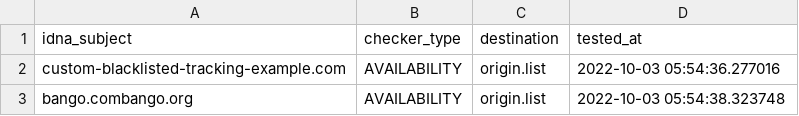
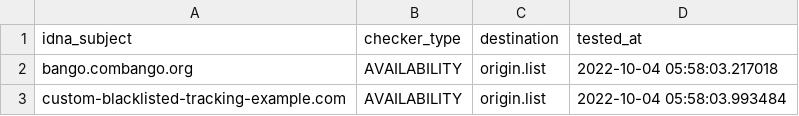
Before and after one commit to dead-hosts/Basic-tracking-list_web_disconnect.me, a CSV file: .pyfunceble/inactive.csv, drawn as a sheet.

Commit message:
[Final/Result][Dead-Hosts::Basic-tracking-list_web_disconnect.me] [GHA skip]
X6GMYmTYJ6TUHRwtnjn4v77z

```diff
--- a/.pyfunceble/inactive.csv
+++ b/.pyfunceble/inactive.csv
@@ -1,3 +1,3 @@
 idna_subject,checker_type,destination,tested_at
-custom-blacklisted-tracking-example.com,AVAILABILITY,origin.list,2022-10-03 05:54:36.277016
-bango.combango.org,AVAILABILITY,origin.list,2022-10-03 05:54:38.323748
+bango.combango.org,AVAILABILITY,origin.list,2022-10-04 05:58:03.217018
+custom-blacklisted-tracking-example.com,AVAILABILITY,origin.list,2022-10-04 05:58:03.993484
```
Also changed, not shown: 11 other files.
